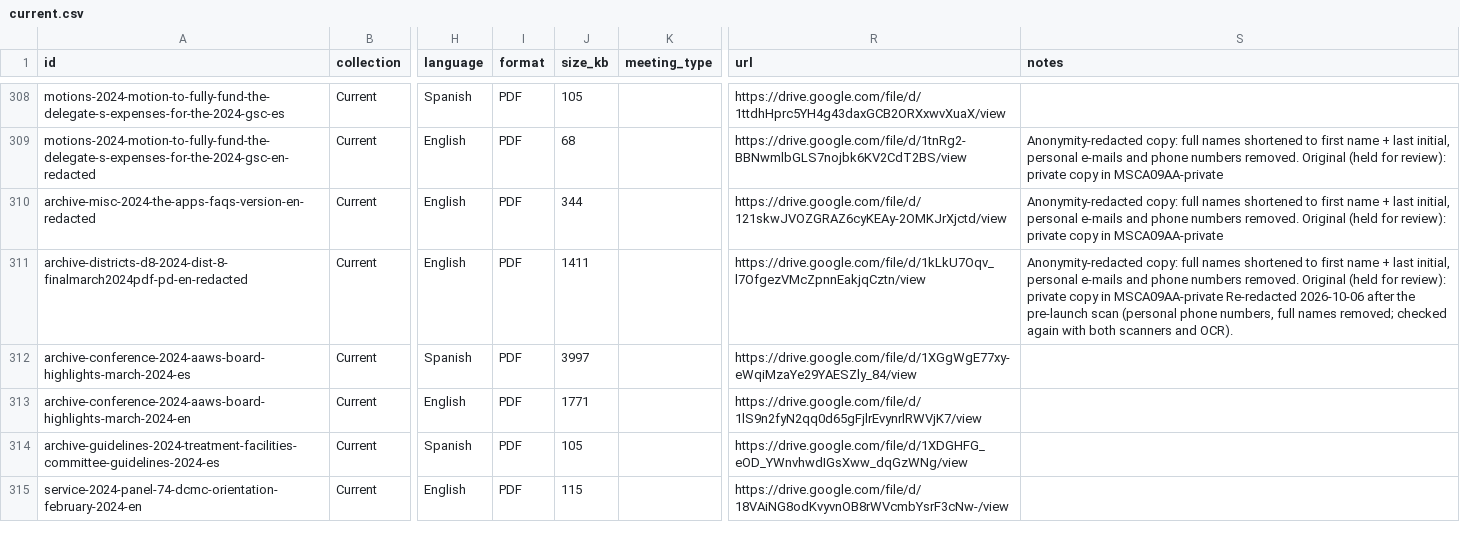
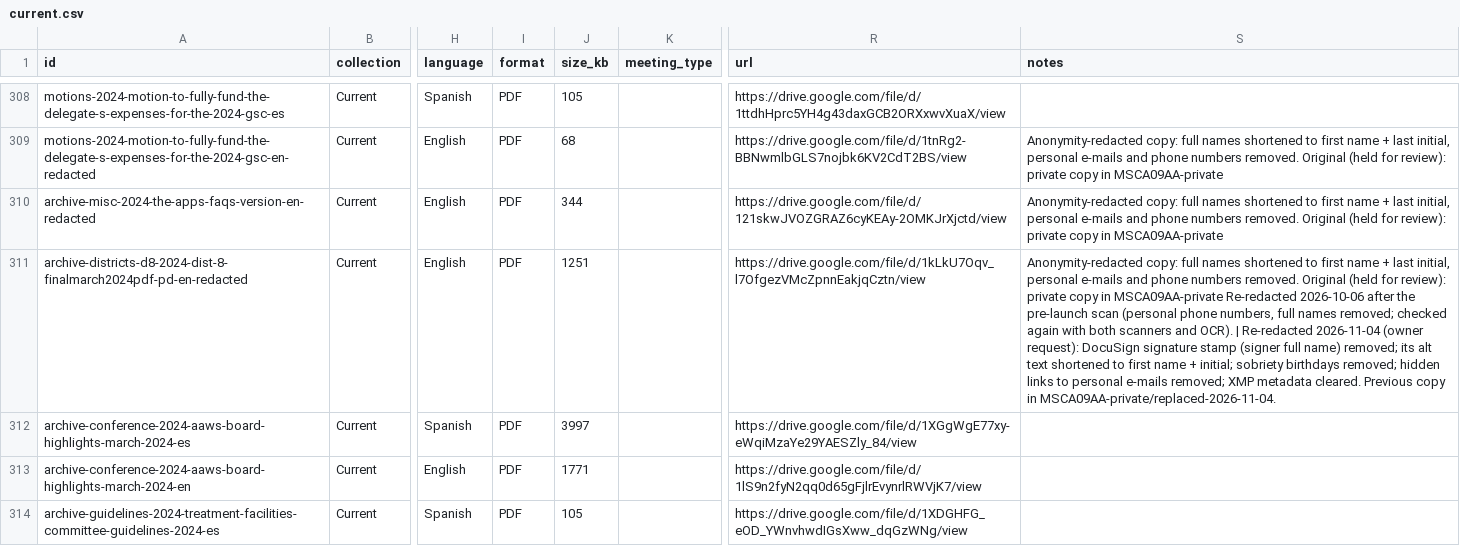
Before and after one commit to MKP715/MSCA09, a CSV file: data/documents/current.csv, drawn as a sheet; only a part is shown, gaps mark what is left out; the shorter side is filled out with more unchanged rows; the diff covers the shown part only; the diff names each change by its address in the sheet, - before the commit and + after, or states it on an @@ line.

```diff
--- a/data/documents/current.csv
+++ b/data/documents/current.csv
-J311 (size_kb): 1411
+J311 (size_kb): 1251
-S311 (notes): …and OCR).
+S311 (notes): …and OCR). | Re-redacted 2026-11-04 (owner request): DocuSign signature stamp (signer full name) removed; its alt text shortened to first name + initial; sobriety birthdays removed; hidden links to personal e-mails removed; XMP metadata cleared. Previous copy in MSCA09AA-private/replaced-2026-11-04.
```
Also changed, not shown: 20 edited cells elsewhere in this file.
